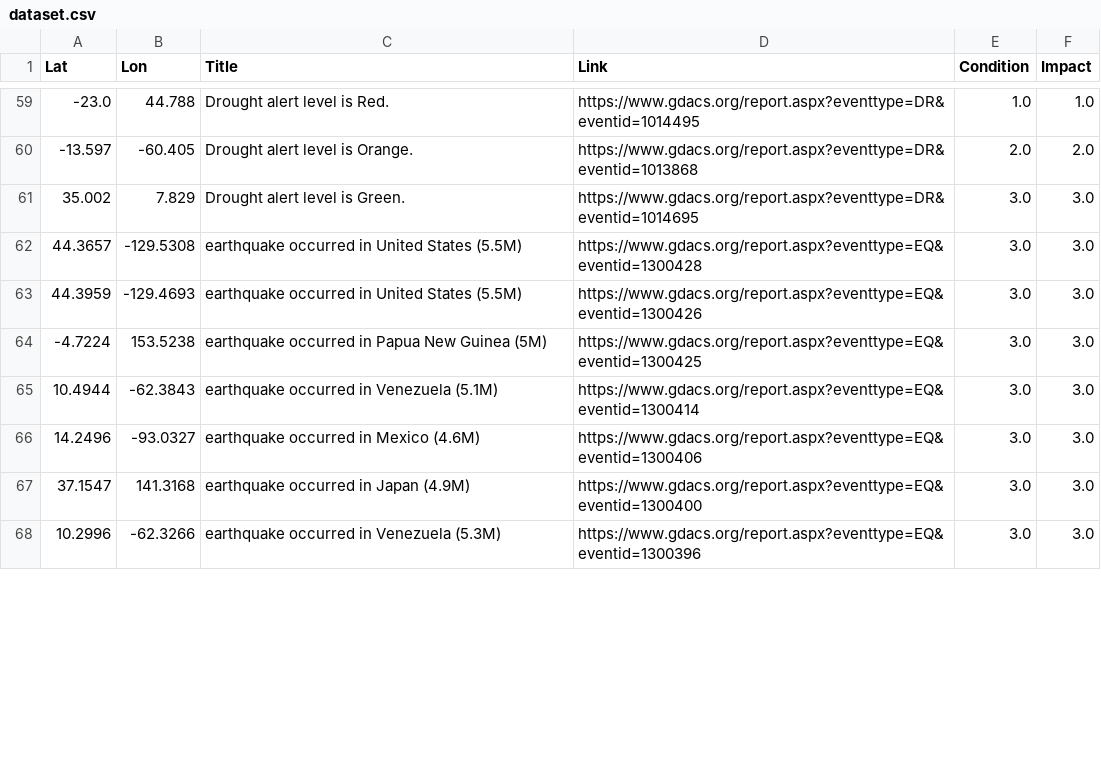
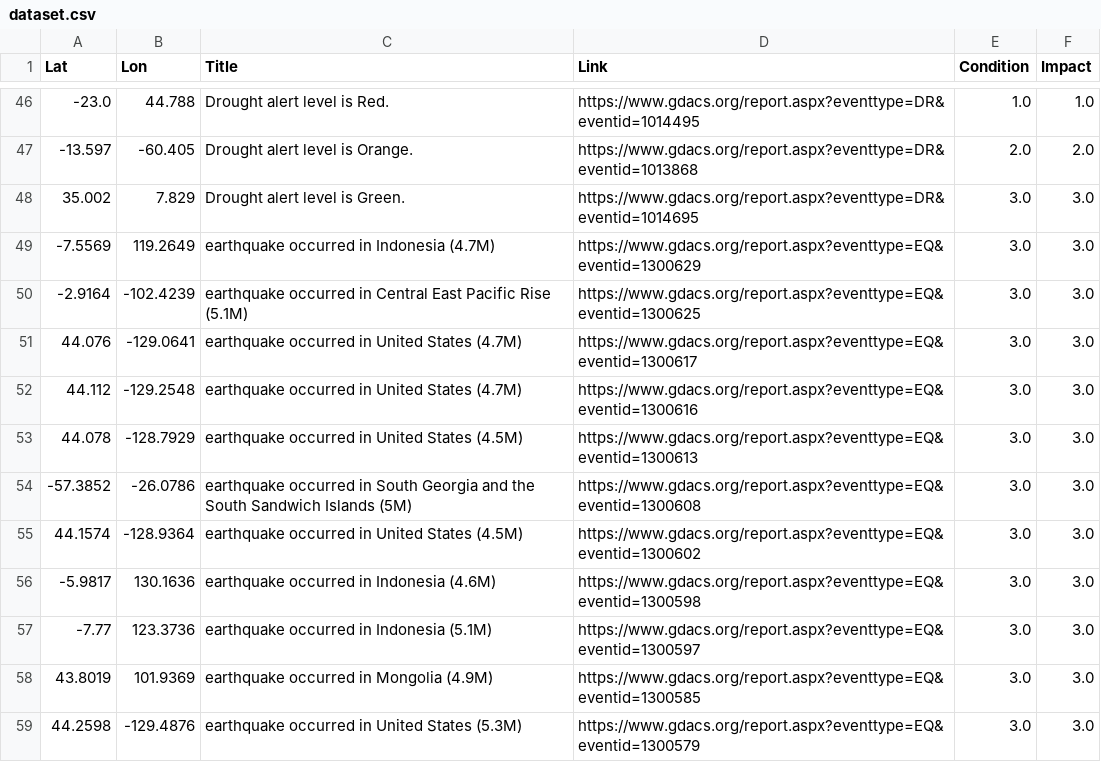
Before and after one commit to antonio-hickey/gDash, a CSV file: app/data/events/dataset.csv, drawn as a sheet; only a part is shown, gaps mark what is left out; the diff covers the shown part only.

```diff
--- a/app/data/events/dataset.csv
+++ b/app/data/events/dataset.csv
@@ -61,8 +48,12 @@ Lat,Lon,Title,Link,Condition,Impact
 35.002,7.829,Drought alert level is Green.,https://www.gdacs.org/report.aspx?eventtype=DR&eventid=1014695,3.0,3.0
-44.3657,-129.5308,earthquake occurred in United States (5.5M),https://www.gdacs.org/report.aspx?eventtype=EQ&eventid=1300428,3.0,3.0
-44.3959,-129.4693,earthquake occurred in United States (5.5M),https://www.gdacs.org/report.aspx?eventtype=EQ&eventid=1300426,3.0,3.0
--4.7224,153.5238,earthquake occurred in Papua New Guinea (5M),https://www.gdacs.org/report.aspx?eventtype=EQ&eventid=1300425,3.0,3.0
-10.4944,-62.3843,earthquake occurred in Venezuela (5.1M),https://www.gdacs.org/report.aspx?eventtype=EQ&eventid=1300414,3.0,3.0
-14.2496,-93.0327,earthquake occurred in Mexico (4.6M),https://www.gdacs.org/report.aspx?eventtype=EQ&eventid=1300406,3.0,3.0
-37.1547,141.3168,earthquake occurred in Japan (4.9M),https://www.gdacs.org/report.aspx?eventtype=EQ&eventid=1300400,3.0,3.0
-10.2996,-62.3266,earthquake occurred in Venezuela (5.3M),https://www.gdacs.org/report.aspx?eventtype=EQ&eventid=1300396,3.0,3.0
+-7.5569,119.2649,earthquake occurred in Indonesia (4.7M),https://www.gdacs.org/report.aspx?eventtype=EQ&eventid=1300629,3.0,3.0
+-2.9164,-102.4239,earthquake occurred in Central East Pacific Rise (5.1M),https://www.gdacs.org/report.aspx?eventtype=EQ&eventid=1300625,3.0,3.0
+44.076,-129.0641,earthquake occurred in United States (4.7M),https://www.gdacs.org/report.aspx?eventtype=EQ&eventid=1300617,3.0,3.0
+44.112,-129.2548,earthquake occurred in United States (4.7M),https://www.gdacs.org/report.aspx?eventtype=EQ&eventid=1300616,3.0,3.0
+44.078,-128.7929,earthquake occurred in United States (4.5M),https://www.gdacs.org/report.aspx?eventtype=EQ&eventid=1300613,3.0,3.0
+-57.3852,-26.0786,earthquake occurred in South Georgia and the South Sandwich Islands (5M),https://www.gdacs.org/report.aspx?eventtype=EQ&eventid=1300608,3.0,3.0
+44.1574,-128.9364,earthquake occurred in United States (4.5M),https://www.gdacs.org/report.aspx?eventtype=EQ&eventid=1300602,3.0,3.0
+-5.9817,130.1636,earthquake occurred in Indonesia (4.6M),https://www.gdacs.org/report.aspx?eventtype=EQ&eventid=1300598,3.0,3.0
+-7.77,123.3736,earthquake occurred in Indonesia (5.1M),https://www.gdacs.org/report.aspx?eventtype=EQ&eventid=1300597,3.0,3.0
+43.8019,101.9369,earthquake occurred in Mongolia (4.9M),https://www.gdacs.org/report.aspx?eventtype=EQ&eventid=1300585,3.0,3.0
+44.2598,-129.4876,earthquake occurred in United States (5.3M),https://www.gdacs.org/report.aspx?eventtype=EQ&eventid=1300579,3.0,3.0
```
Also changed, not shown: 14 removed rows and 38 edited cells elsewhere in this file.
